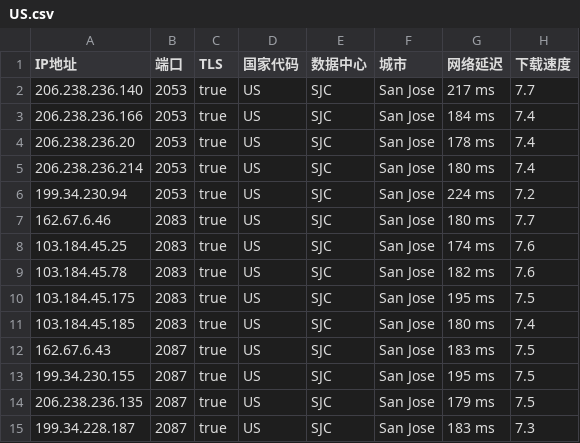
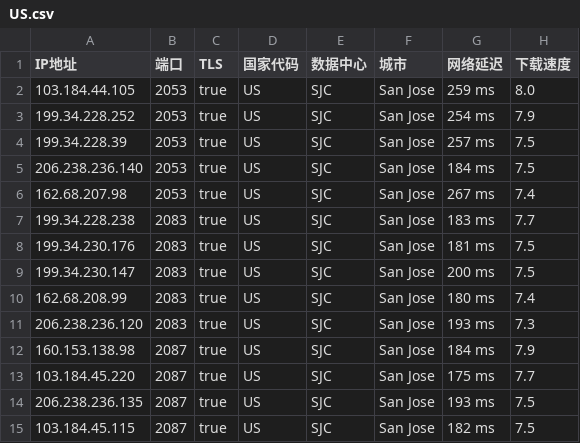
Before and after one commit to chuansuodiqiu/DownlodKV, a CSV file: US.csv, drawn as a sheet; only a part is shown; the diff covers the shown part only.

```diff
--- a/US.csv
+++ b/US.csv
@@ -1,15 +1,15 @@
 IP地址,端口,TLS,国家代码,数据中心,城市,网络延迟,下载速度
-206.238.236.140,2053,true,US,SJC,San Jose,217 ms,7.7
-206.238.236.166,2053,true,US,SJC,San Jose,184 ms,7.4
-206.238.236.20,2053,true,US,SJC,San Jose,178 ms,7.4
-206.238.236.214,2053,true,US,SJC,San Jose,180 ms,7.4
-199.34.230.94,2053,true,US,SJC,San Jose,224 ms,7.2
-162.67.6.46,2083,true,US,SJC,San Jose,180 ms,7.7
-103.184.45.25,2083,true,US,SJC,San Jose,174 ms,7.6
-103.184.45.78,2083,true,US,SJC,San Jose,182 ms,7.6
-103.184.45.175,2083,true,US,SJC,San Jose,195 ms,7.5
-103.184.45.185,2083,true,US,SJC,San Jose,180 ms,7.4
-162.67.6.43,2087,true,US,SJC,San Jose,183 ms,7.5
-199.34.230.155,2087,true,US,SJC,San Jose,195 ms,7.5
-206.238.236.135,2087,true,US,SJC,San Jose,179 ms,7.5
-199.34.228.187,2087,true,US,SJC,San Jose,183 ms,7.3
+103.184.44.105,2053,true,US,SJC,San Jose,259 ms,8.0
+199.34.228.252,2053,true,US,SJC,San Jose,254 ms,7.9
+199.34.228.39,2053,true,US,SJC,San Jose,257 ms,7.5
+206.238.236.140,2053,true,US,SJC,San Jose,184 ms,7.5
+162.68.207.98,2053,true,US,SJC,San Jose,267 ms,7.4
+199.34.228.238,2083,true,US,SJC,San Jose,183 ms,7.7
+199.34.230.176,2083,true,US,SJC,San Jose,181 ms,7.5
+199.34.230.147,2083,true,US,SJC,San Jose,200 ms,7.5
+162.68.208.99,2083,true,US,SJC,San Jose,180 ms,7.4
+206.238.236.120,2083,true,US,SJC,San Jose,193 ms,7.3
+160.153.138.98,2087,true,US,SJC,San Jose,184 ms,7.9
+103.184.45.220,2087,true,US,SJC,San Jose,175 ms,7.7
+206.238.236.135,2087,true,US,SJC,San Jose,193 ms,7.5
+103.184.45.115,2087,true,US,SJC,San Jose,182 ms,7.5
```
Also changed, not shown: 1 added row, 1 removed row and 43 edited cells elsewhere in this file, 5 other files.
